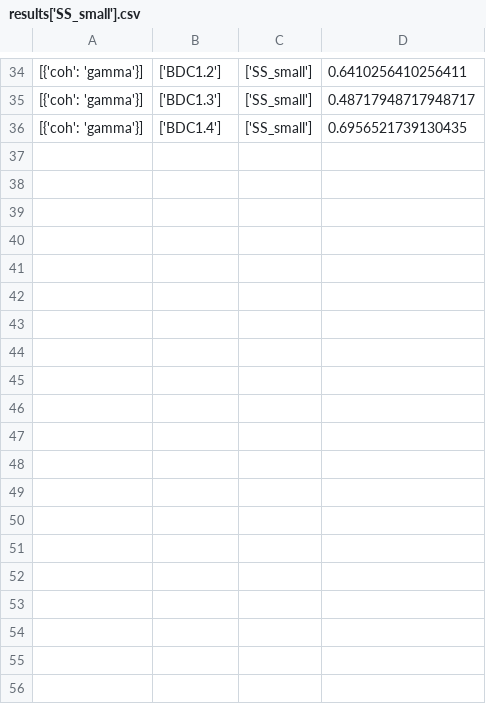
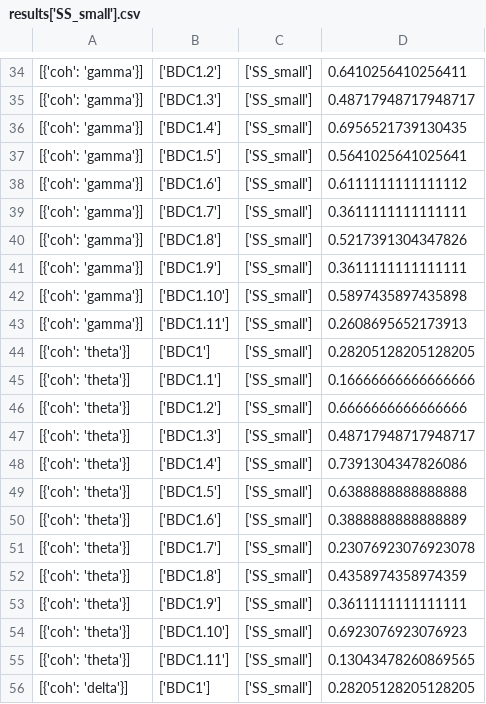
Before and after one commit to max-hill-4/uni-project, a CSV file: results['SS_small'].csv, drawn as a sheet; only a part is shown, gaps mark what is left out; the diff covers the shown part only.

```diff
--- a/results['SS_small'].csv
+++ b/results['SS_small'].csv
@@ -36 +36,21 @@
 [{'coh': 'gamma'}],['BDC1.4'],['SS_small'],0.6956521739130435
+[{'coh': 'gamma'}],['BDC1.5'],['SS_small'],0.5641025641025641
+[{'coh': 'gamma'}],['BDC1.6'],['SS_small'],0.6111111111111112
+[{'coh': 'gamma'}],['BDC1.7'],['SS_small'],0.3611111111111111
+[{'coh': 'gamma'}],['BDC1.8'],['SS_small'],0.5217391304347826
+[{'coh': 'gamma'}],['BDC1.9'],['SS_small'],0.3611111111111111
+[{'coh': 'gamma'}],['BDC1.10'],['SS_small'],0.5897435897435898
+[{'coh': 'gamma'}],['BDC1.11'],['SS_small'],0.2608695652173913
+[{'coh': 'theta'}],['BDC1'],['SS_small'],0.28205128205128205
+[{'coh': 'theta'}],['BDC1.1'],['SS_small'],0.16666666666666666
+[{'coh': 'theta'}],['BDC1.2'],['SS_small'],0.6666666666666666
+[{'coh': 'theta'}],['BDC1.3'],['SS_small'],0.48717948717948717
+[{'coh': 'theta'}],['BDC1.4'],['SS_small'],0.7391304347826086
+[{'coh': 'theta'}],['BDC1.5'],['SS_small'],0.6388888888888888
+[{'coh': 'theta'}],['BDC1.6'],['SS_small'],0.3888888888888889
+[{'coh': 'theta'}],['BDC1.7'],['SS_small'],0.23076923076923078
+[{'coh': 'theta'}],['BDC1.8'],['SS_small'],0.4358974358974359
+[{'coh': 'theta'}],['BDC1.9'],['SS_small'],0.3611111111111111
+[{'coh': 'theta'}],['BDC1.10'],['SS_small'],0.6923076923076923
+[{'coh': 'theta'}],['BDC1.11'],['SS_small'],0.13043478260869565
+[{'coh': 'delta'}],['BDC1'],['SS_small'],0.28205128205128205
```
Also changed, not shown: 11 added rows elsewhere in this file, 30 other files.
